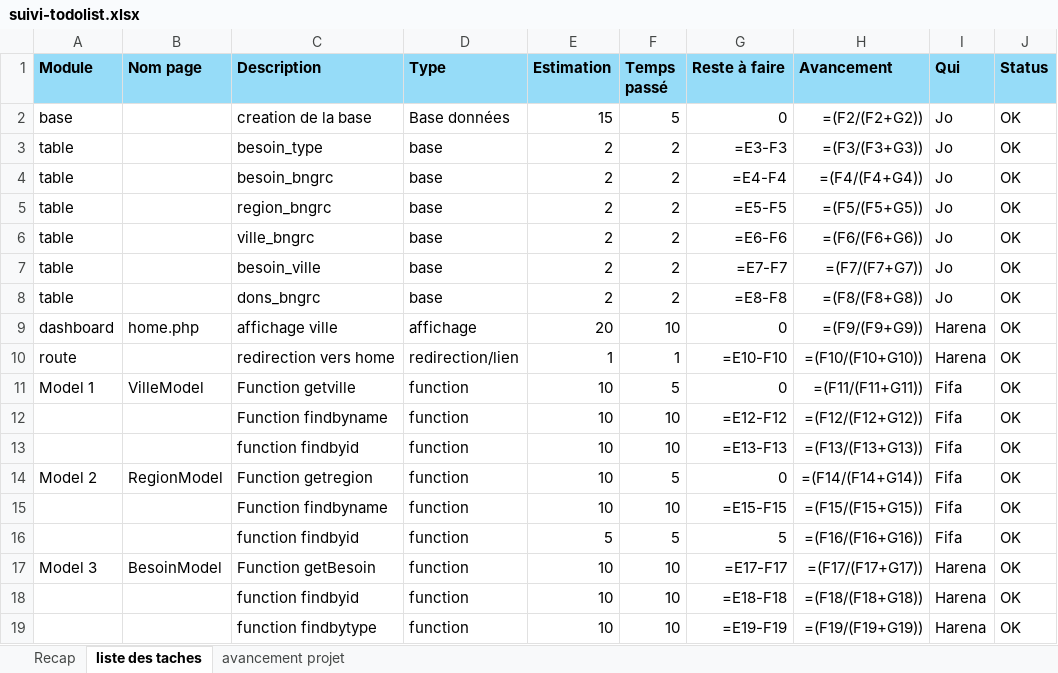
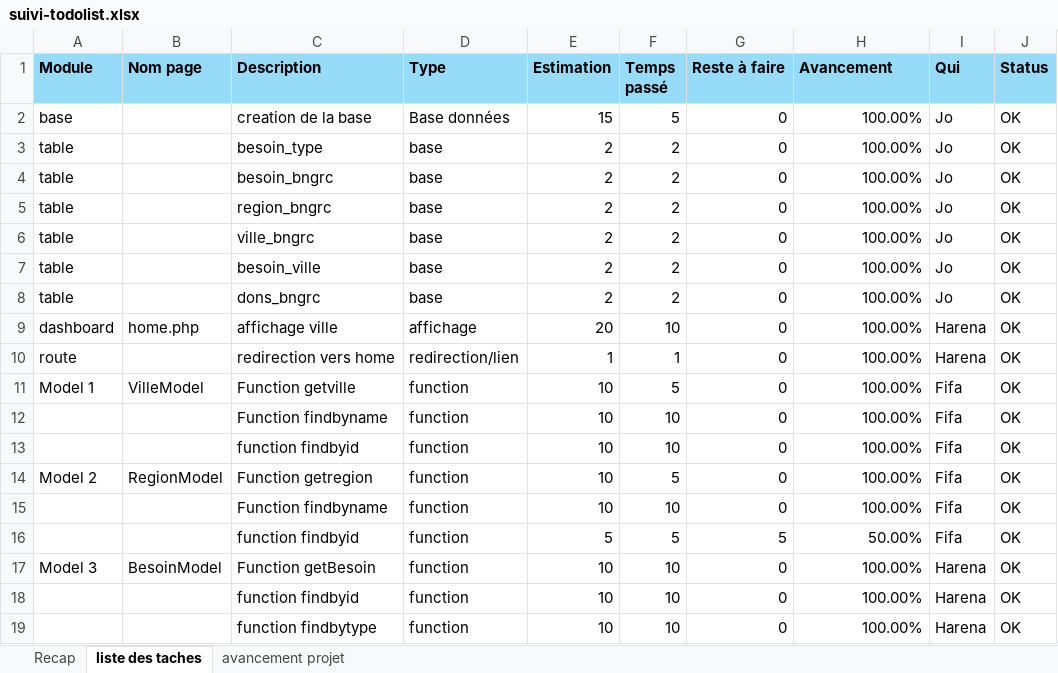
Before and after one commit to adex-ego/BNGRC_S3, an Excel workbook: suivi-todolist.xlsx, sheet liste des taches, drawn as a sheet; only a part is shown; values as stored, in another font and other column widths than the file's, no borders; formulas without a stored value are shown as written; the diff covers the shown part only; the diff names each change by its address in the sheet, - before the commit and + after, or states it on an @@ line.

```diff
--- a/suivi-todolist.xlsx (sheet liste des taches)
+++ b/suivi-todolist.xlsx (sheet liste des taches)
-H2 (Avancement): =(F2/(F2+G2))
+H2 (Avancement): 100.00%
-G3 (Reste à faire): =E3-F3
+G3 (Reste à faire): 0
-H3 (Avancement): =(F3/(F3+G3))
+H3 (Avancement): 100.00%
-G4 (Reste à faire): =E4-F4
+G4 (Reste à faire): 0
-H4 (Avancement): =(F4/(F4+G4))
+H4 (Avancement): 100.00%
-G5 (Reste à faire): =E5-F5
+G5 (Reste à faire): 0
-H5 (Avancement): =(F5/(F5+G5))
+H5 (Avancement): 100.00%
-G6 (Reste à faire): =E6-F6
+G6 (Reste à faire): 0
-H6 (Avancement): =(F6/(F6+G6))
+H6 (Avancement): 100.00%
-G7 (Reste à faire): =E7-F7
+G7 (Reste à faire): 0
-H7 (Avancement): =(F7/(F7+G7))
+H7 (Avancement): 100.00%
-G8 (Reste à faire): =E8-F8
+G8 (Reste à faire): 0
-H8 (Avancement): =(F8/(F8+G8))
+H8 (Avancement): 100.00%
-H9 (Avancement): =(F9/(F9+G9))
+H9 (Avancement): 100.00%
-G10 (Reste à faire): =E10-F10
+G10 (Reste à faire): 0
-H10 (Avancement): =(F10/(F10+G10))
+H10 (Avancement): 100.00%
-H11 (Avancement): =(F11/(F11+G11))
+H11 (Avancement): 100.00%
-G12 (Reste à faire): =E12-F12
+G12 (Reste à faire): 0
-H12 (Avancement): =(F12/(F12+G12))
+H12 (Avancement): 100.00%
-G13 (Reste à faire): =E13-F13
+G13 (Reste à faire): 0
-H13 (Avancement): =(F13/(F13+G13))
+H13 (Avancement): 100.00%
-H14 (Avancement): =(F14/(F14+G14))
+H14 (Avancement): 100.00%
-G15 (Reste à faire): =E15-F15
+G15 (Reste à faire): 0
-H15 (Avancement): =(F15/(F15+G15))
+H15 (Avancement): 100.00%
-H16 (Avancement): =(F16/(F16+G16))
+H16 (Avancement): 50.00%
-G17 (Reste à faire): =E17-F17
+G17 (Reste à faire): 0
-H17 (Avancement): =(F17/(F17+G17))
+H17 (Avancement): 100.00%
-G18 (Reste à faire): =E18-F18
+G18 (Reste à faire): 0
-H18 (Avancement): =(F18/(F18+G18))
+H18 (Avancement): 100.00%
-G19 (Reste à faire): =E19-F19
+G19 (Reste à faire): 0
-H19 (Avancement): =(F19/(F19+G19))
+H19 (Avancement): 100.00%
```
Also changed, not shown: 97 edited cells elsewhere in this sheet, sheet avancement projet, 15 other files.
